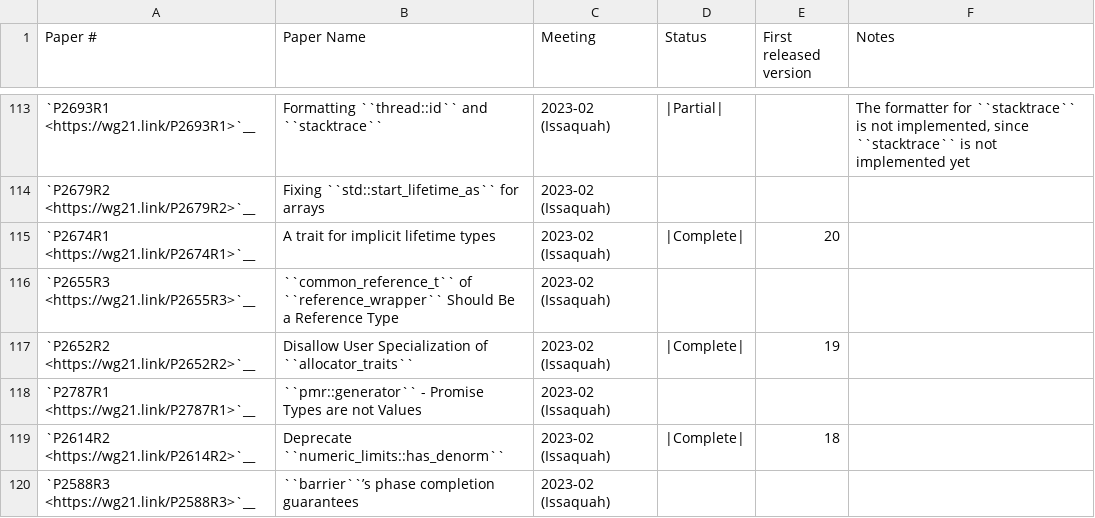
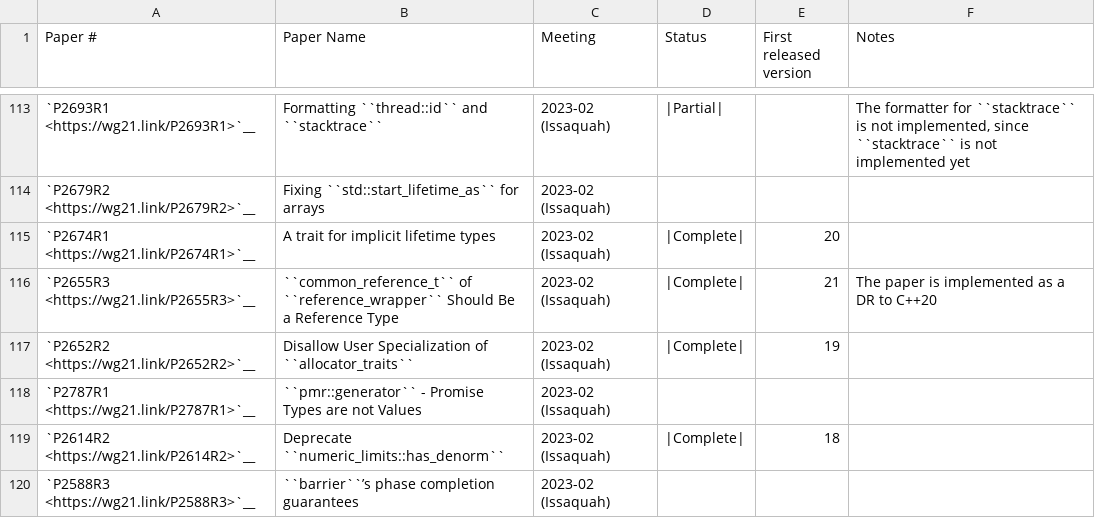
Before and after one commit to wel97459/llvm-rca1802, a CSV file: libcxx/docs/Status/Cxx23Papers.csv, drawn as a sheet; only a part is shown, gaps mark what is left out.

```diff
--- a/libcxx/docs/Status/Cxx23Papers.csv
+++ b/libcxx/docs/Status/Cxx23Papers.csv
@@ -115,3 +115,3 @@
 "`P2674R1 <https://wg21.link/P2674R1>`__","A trait for implicit lifetime types","2023-02 (Issaquah)","|Complete|","20",""
-"`P2655R3 <https://wg21.link/P2655R3>`__","``common_reference_t`` of ``reference_wrapper`` Should Be a Reference Type","2023-02 (Issaquah)","","",""
+"`P2655R3 <https://wg21.link/P2655R3>`__","``common_reference_t`` of ``reference_wrapper`` Should Be a Reference Type","2023-02 (Issaquah)","|Complete|","21","The paper is implemented as a DR to C++20"
 "`P2652R2 <https://wg21.link/P2652R2>`__","Disallow User Specialization of ``allocator_traits``","2023-02 (Issaquah)","|Complete|","19",""
```
Also changed, not shown: 13 other files.
